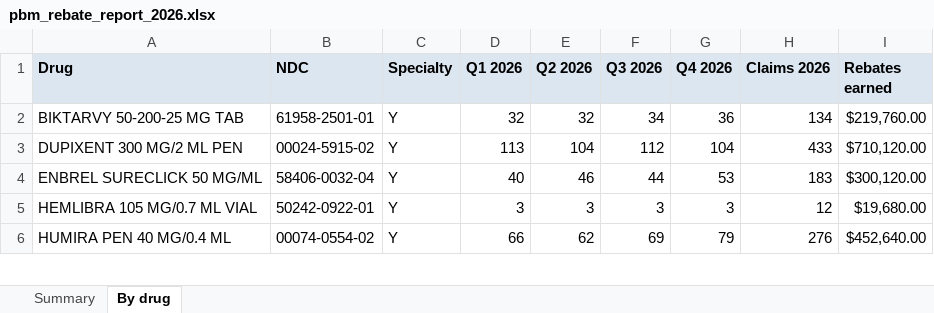
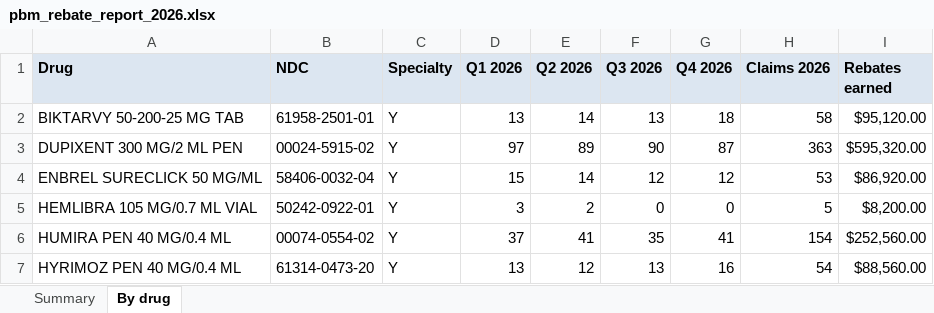
Before and after one commit to sathyaNEU/real-world-data-extraction-conformation-etl-build-problems, an Excel workbook: task130/target/pbm_rebate_report_2026.xlsx, sheet By drug, drawn as a sheet; only a part is shown; values as stored, in another font and other column widths than the file's, no borders; the diff covers the shown part only; the diff names each change by its address in the sheet, - before the commit and + after, or states it on an @@ line.

```diff
--- a/task130/target/pbm_rebate_report_2026.xlsx (sheet By drug)
+++ b/task130/target/pbm_rebate_report_2026.xlsx (sheet By drug)
-D2 (Q1 2026): 32
+D2 (Q1 2026): 13
-E2 (Q2 2026): 32
+E2 (Q2 2026): 14
-F2 (Q3 2026): 34
+F2 (Q3 2026): 13
-G2 (Q4 2026): 36
+G2 (Q4 2026): 18
-H2 (Claims 2026): 134
+H2 (Claims 2026): 58
-I2 (Rebates earned): $219,760.00
+I2 (Rebates earned): $95,120.00
-D3 (Q1 2026): 113
+D3 (Q1 2026): 97
-E3 (Q2 2026): 104
+E3 (Q2 2026): 89
-F3 (Q3 2026): 112
+F3 (Q3 2026): 90
-G3 (Q4 2026): 104
+G3 (Q4 2026): 87
-H3 (Claims 2026): 433
+H3 (Claims 2026): 363
-I3 (Rebates earned): $710,120.00
+I3 (Rebates earned): $595,320.00
-D4 (Q1 2026): 40
+D4 (Q1 2026): 15
-E4 (Q2 2026): 46
+E4 (Q2 2026): 14
-F4 (Q3 2026): 44
+F4 (Q3 2026): 12
-G4 (Q4 2026): 53
+G4 (Q4 2026): 12
-H4 (Claims 2026): 183
+H4 (Claims 2026): 53
-I4 (Rebates earned): $300,120.00
+I4 (Rebates earned): $86,920.00
-E5 (Q2 2026): 3
+E5 (Q2 2026): 2
-F5 (Q3 2026): 3
+F5 (Q3 2026): 0
-G5 (Q4 2026): 3
+G5 (Q4 2026): 0
-H5 (Claims 2026): 12
+H5 (Claims 2026): 5
-I5 (Rebates earned): $19,680.00
+I5 (Rebates earned): $8,200.00
-D6 (Q1 2026): 66
+D6 (Q1 2026): 37
-E6 (Q2 2026): 62
+E6 (Q2 2026): 41
-F6 (Q3 2026): 69
+F6 (Q3 2026): 35
-G6 (Q4 2026): 79
+G6 (Q4 2026): 41
-H6 (Claims 2026): 276
+H6 (Claims 2026): 154
-I6 (Rebates earned): $452,640.00
+I6 (Rebates earned): $252,560.00
+row 7: HYRIMOZ PEN 40 MG/0.4 ML | 61314-0473-20 | Y | 13 | 12 | 13 | 16 | 54 | $88,560.00
```
Also changed, not shown: 8 added rows, 1 removed row and 81 edited cells elsewhere in this sheet, sheet Summary, task130/target/northcourt_rfp_2025-07_stratification_2024_claims.xlsx, task130/target/northcourt_stratification_2026_claims_draft.xlsx, 37 other files.
